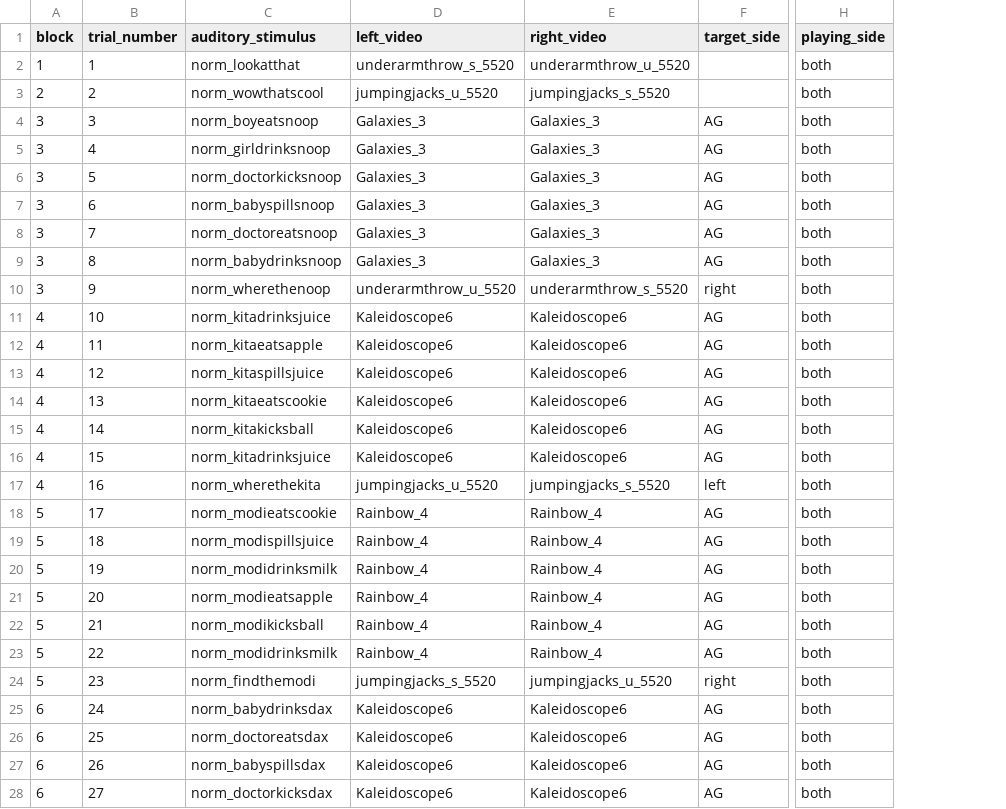
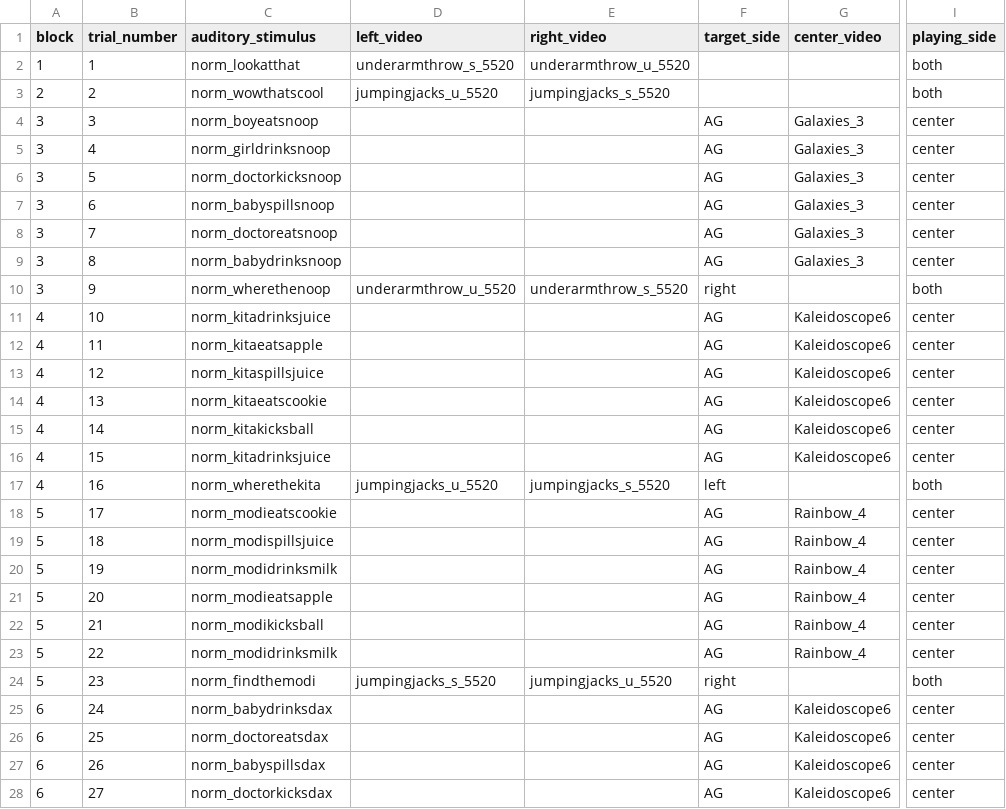
Before and after one commit to hjweaver4/BioMAP, a CSV file: orders/bioMap_order3.csv, drawn as a sheet; only a part is shown, gaps mark what is left out; addresses are those after the commit; the diff covers the shown part only; the diff names each change by its address in the sheet, - before the commit and + after, or states it on an @@ line.

Commit message:
central video familiarizatio

```diff
--- a/orders/bioMap_order3.csv
+++ b/orders/bioMap_order3.csv
+column G (center_video), rows 4-28: Galaxies_3 | Galaxies_3 | Galaxies_3 | Galaxies_3 | Galaxies_3 | Galaxies_3 |  | Kaleidoscope6 | Kaleidoscope6 | Kaleidoscope6 | Kaleidoscope6 | Kaleidoscope6 | Kaleidoscope6 |  | Rainbow_4 | Rainbow_4 | Rainbow_4 | Rainbow_4 | Rainbow_4 | Rainbow_4 |  | Kaleidoscope6 | Kaleidoscope6 | Kaleidoscope6 | Kaleidoscope6
-D4:D9 (left_video): Galaxies_3
+D4:D9 (left_video): (empty)
-E4:E9 (right_video): Galaxies_3
+E4:E9 (right_video): (empty)
-I4:I9 (playing_side): both
+I4:I9 (playing_side): center
-D11:D16 (left_video): Kaleidoscope6
+D11:D16 (left_video): (empty)
-E11:E16 (right_video): Kaleidoscope6
+E11:E16 (right_video): (empty)
-I11:I16 (playing_side): both
+I11:I16 (playing_side): center
-D18:D23 (left_video): Rainbow_4
+D18:D23 (left_video): (empty)
-E18:E23 (right_video): Rainbow_4
+E18:E23 (right_video): (empty)
-I18:I23 (playing_side): both
+I18:I23 (playing_side): center
-D25:D28 (left_video): Kaleidoscope6
+D25:D28 (left_video): (empty)
-E25:E28 (right_video): Kaleidoscope6
+E25:E28 (right_video): (empty)
-I25:I28 (playing_side): both
+I25:I28 (playing_side): center
```
Also changed, not shown: 78 edited cells elsewhere in this file, orders/bioMap_order1.csv, orders/bioMap_order2.csv, 4 other files.
